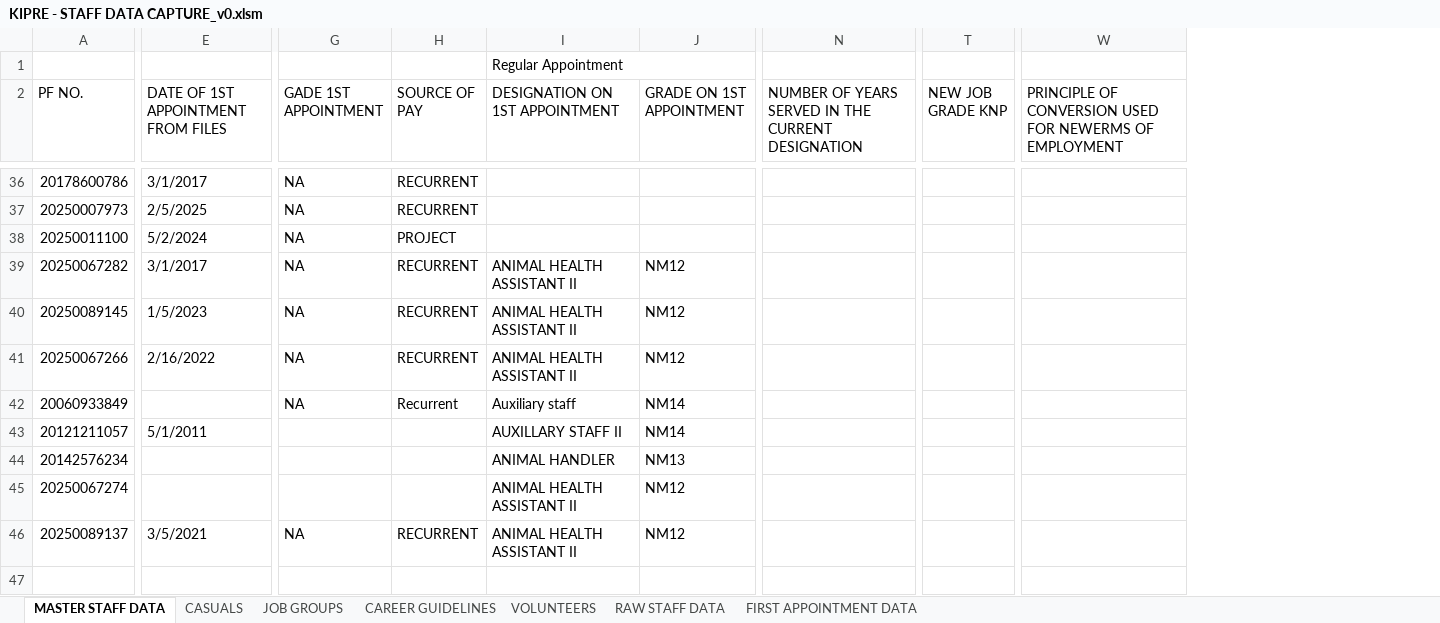
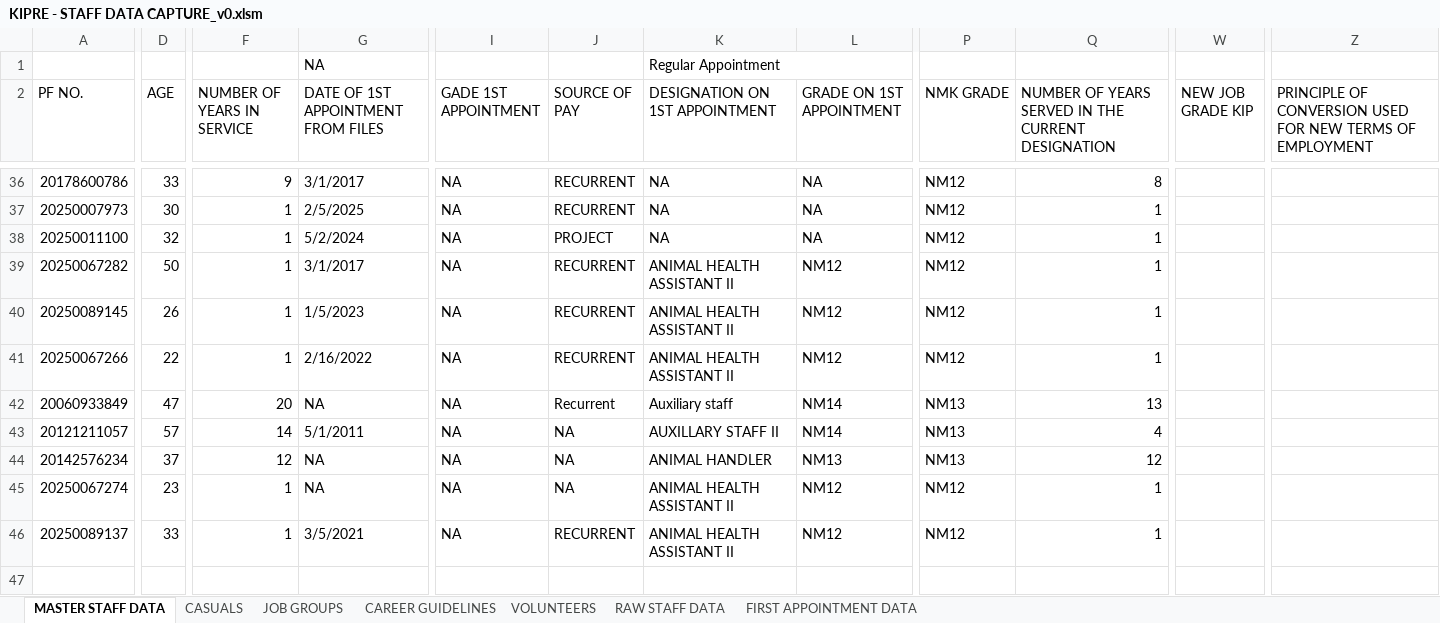
Before and after one commit to MwauraPatrick/DSAS, an Excel workbook: Projects/HR/KIPRE - STAFF DATA CAPTURE_v0.xlsm, sheet MASTER STAFF DATA, drawn as a sheet; only a part is shown, gaps mark what is left out; values as stored, in another font and other column widths than the file's, no cell formats; removed rows and columns are numbered as before the commit, all else as after; rows hold the shown columns only; the diff covers the shown part only; the diff names each change by its address in the sheet, - before the commit and + after, or states it on an @@ line.

```diff
--- a/Projects/HR/KIPRE - STAFF DATA CAPTURE_v0.xlsm (sheet MASTER STAFF DATA)
+++ b/Projects/HR/KIPRE - STAFF DATA CAPTURE_v0.xlsm (sheet MASTER STAFF DATA)
+column D (AGE), rows 36-46: 33 | 30 | 32 | 50 | 26 | 22 | 47 | 57 | 37 | 23 | 33
+column F (NUMBER OF YEARS IN SERVICE), rows 36-46: 9 | 1 | 1 | 1 | 1 | 1 | 20 | 14 | 12 | 1 | 1
+column P (NMK GRADE), rows 36-46: NM12 | NM12 | NM12 | NM12 | NM12 | NM12 | NM13 | NM13 | NM13 | NM12 | NM12
-column T (NEW JOB GRADE KNP), empty
+column W (NEW JOB GRADE KIP), empty
-column W, row 2: PRINCIPLE OF CONVERSION USED FOR NEWERMS OF EMPLOYMENT
+column Z, row 2: PRINCIPLE OF CONVERSION USED FOR NEW TERMS OF EMPLOYMENT
-G1: (empty)
+G1: NA
-K36:K38 (DESIGNATION ON 1ST APPOINTMENT): (empty)
+K36:K38 (DESIGNATION ON 1ST APPOINTMENT): NA
-L36:L38 (GRADE ON 1ST APPOINTMENT): (empty)
+L36:L38 (GRADE ON 1ST APPOINTMENT): NA
-Q36: (empty)
+Q36: 8
-Q37:Q41: (empty)
+Q37:Q41: 1
-G42: (empty)
+G42: NA
-Q42: (empty)
+Q42: 13
-I43:I45 (GADE 1ST APPOINTMENT): (empty)
+I43:I45 (GADE 1ST APPOINTMENT): NA
-J43:J45 (SOURCE OF PAY): (empty)
+J43:J45 (SOURCE OF PAY): NA
-Q43: (empty)
+Q43: 4
-G44:G45: (empty)
+G44:G45: NA
-Q44: (empty)
+Q44: 12
-Q45:Q46: (empty)
+Q45:Q46: 1
-row 47: (empty)
+row 47: (empty)
```
Also changed, not shown: 91 added rows, 6 removed rows and 785 edited cells elsewhere in this sheet, cell formats, formulas that keep their value.
